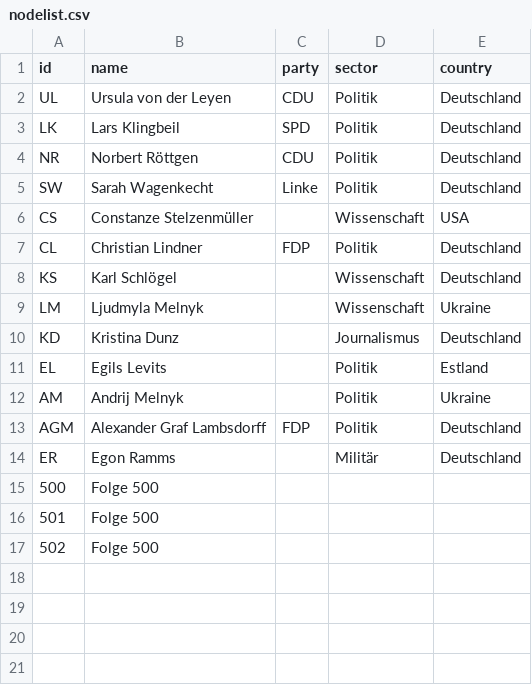
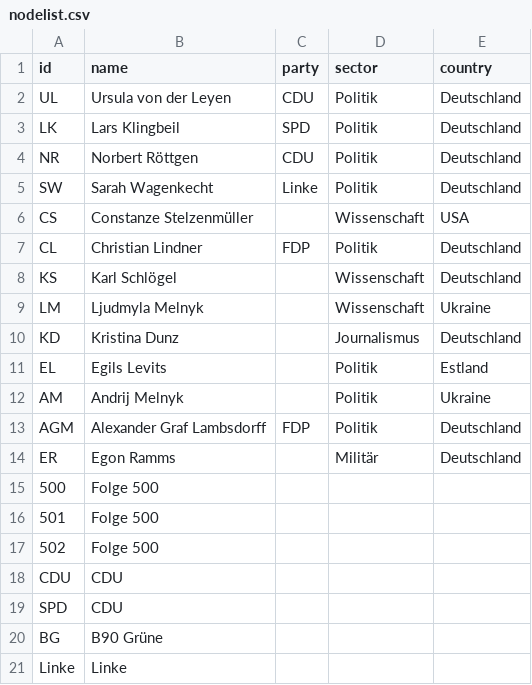
Before and after one commit to hdm-crpr/226305, a CSV file: data/anne_will/nodelist.csv, drawn as a sheet.

Commit message:
Update nodelist.csv

```diff
--- a/data/anne_will/nodelist.csv
+++ b/data/anne_will/nodelist.csv
@@ -17 +17,5 @@ ER,Egon Ramms,,Militär,Deutschland
 502,Folge 500,,,
+CDU,CDU,,,
+SPD,CDU,,,
+BG,B90 Grüne,,,
+Linke,Linke,,,
```
